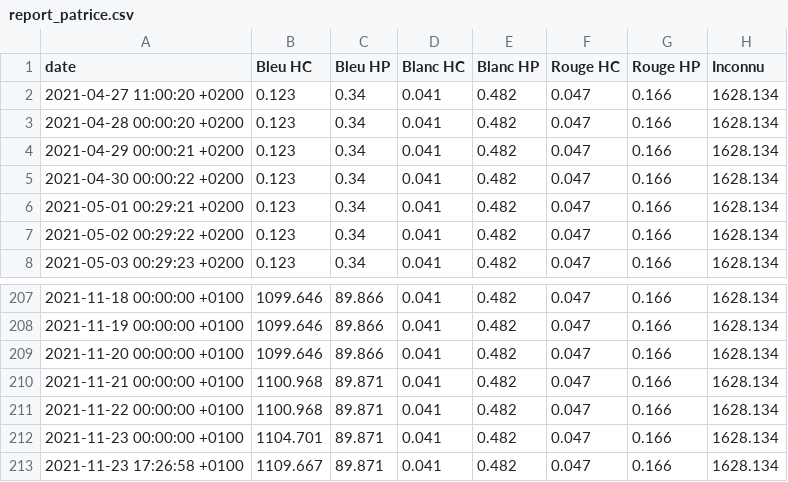
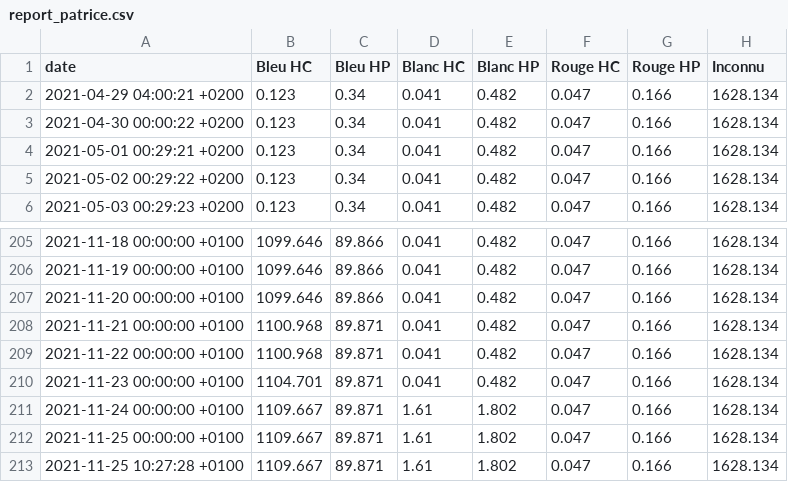
Before and after one commit to ConscritNeuneu/teleinfo, a CSV file: report_patrice.csv, drawn as a sheet; only a part is shown, gaps mark what is left out.

```diff
--- a/report_patrice.csv
+++ b/report_patrice.csv
@@ -1,5 +1,3 @@
 date;Bleu HC;Bleu HP;Blanc HC;Blanc HP;Rouge HC;Rouge HP;Inconnu
-2021-04-27 11:00:20 +0200;0.123;0.34;0.041;0.482;0.047;0.166;1628.134
-2021-04-28 00:00:20 +0200;0.123;0.34;0.041;0.482;0.047;0.166;1628.134
-2021-04-29 00:00:21 +0200;0.123;0.34;0.041;0.482;0.047;0.166;1628.134
+2021-04-29 04:00:21 +0200;0.123;0.34;0.041;0.482;0.047;0.166;1628.134
 2021-04-30 00:00:22 +0200;0.123;0.34;0.041;0.482;0.047;0.166;1628.134
@@ -212,2 +210,4 @@ date;Bleu HC;Bleu HP;Blanc HC;Blanc HP;Rouge HC;Rouge HP;Inconnu
 2021-11-23 00:00:00 +0100;1104.701;89.871;0.041;0.482;0.047;0.166;1628.134
-2021-11-23 17:26:58 +0100;1109.667;89.871;0.041;0.482;0.047;0.166;1628.134
+2021-11-24 00:00:00 +0100;1109.667;89.871;1.61;1.802;0.047;0.166;1628.134
+2021-11-25 00:00:00 +0100;1109.667;89.871;1.61;1.802;0.047;0.166;1628.134
+2021-11-25 10:27:28 +0100;1109.667;89.871;1.61;1.802;0.047;0.166;1628.134
```
Also changed, not shown: 2 other files.
